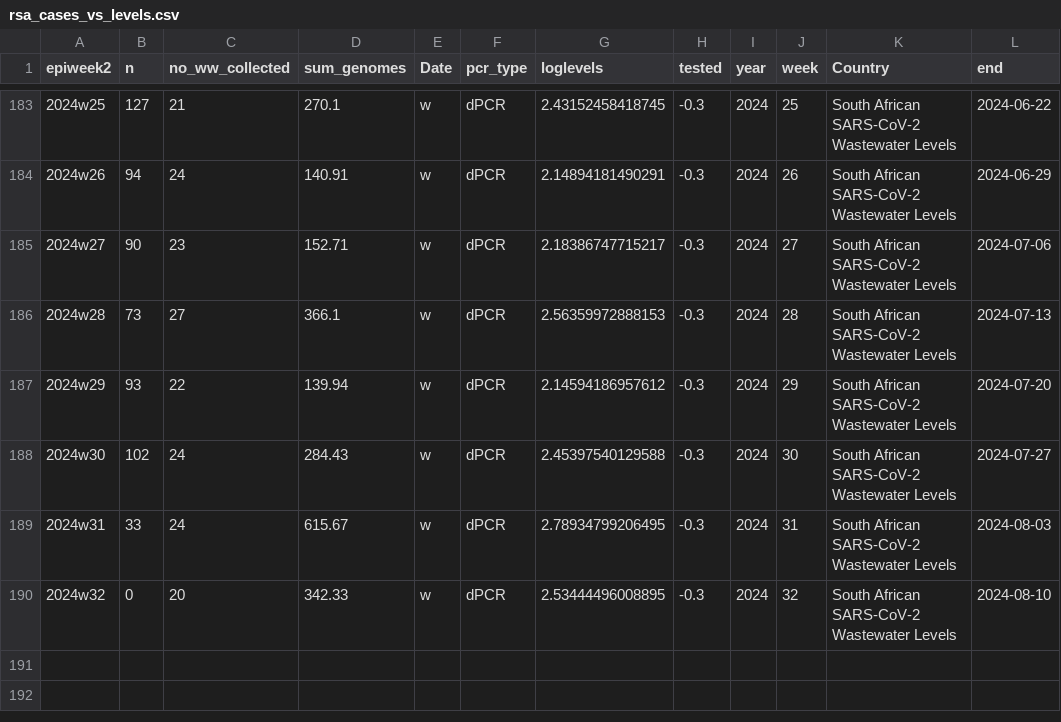
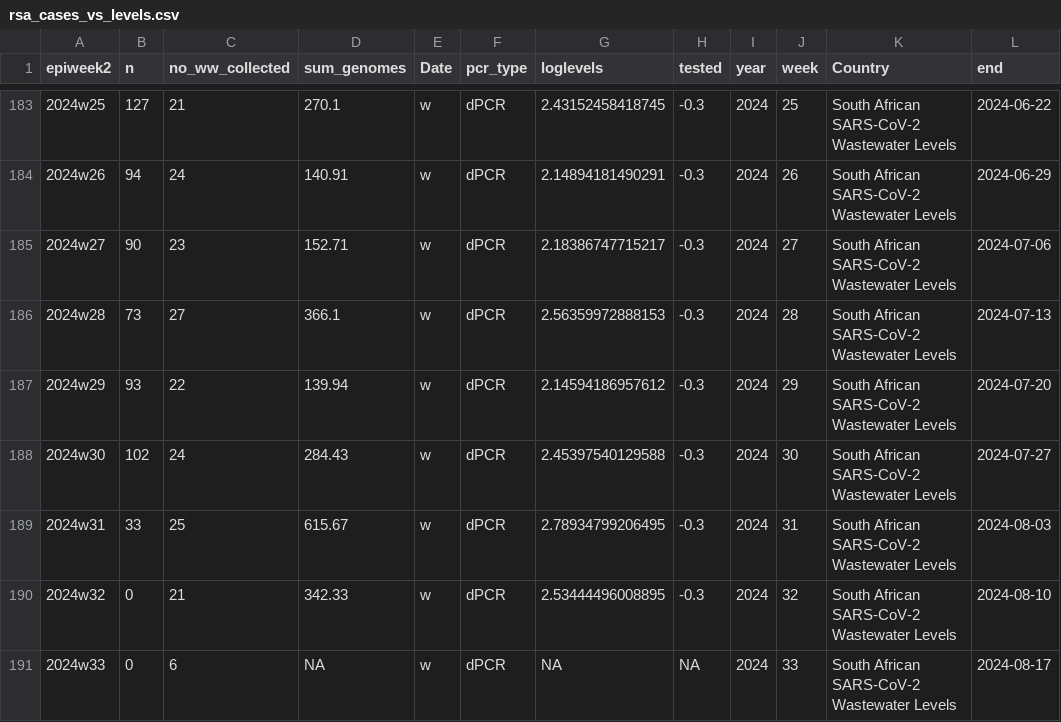
Before and after one commit to NICD-Wastewater-Genomics/NICD-Dash-Data, a CSV file: rsa_cases_vs_levels.csv, drawn as a sheet; only a part is shown, gaps mark what is left out.

```diff
--- a/rsa_cases_vs_levels.csv
+++ b/rsa_cases_vs_levels.csv
@@ -188,3 +188,4 @@
 "2024w30",102,24,284.43,"w","dPCR",2.45397540129588,-0.3,2024,30,"South African SARS-CoV-2 Wastewater Levels",2024-07-27
-"2024w31",33,24,615.67,"w","dPCR",2.78934799206495,-0.3,2024,31,"South African SARS-CoV-2 Wastewater Levels",2024-08-03
-"2024w32",0,20,342.33,"w","dPCR",2.53444496008895,-0.3,2024,32,"South African SARS-CoV-2 Wastewater Levels",2024-08-10
+"2024w31",33,25,615.67,"w","dPCR",2.78934799206495,-0.3,2024,31,"South African SARS-CoV-2 Wastewater Levels",2024-08-03
+"2024w32",0,21,342.33,"w","dPCR",2.53444496008895,-0.3,2024,32,"South African SARS-CoV-2 Wastewater Levels",2024-08-10
+"2024w33",0,6,NA,"w","dPCR",NA,NA,2024,33,"South African SARS-CoV-2 Wastewater Levels",2024-08-17
```
Also changed, not shown: provincial_cases_vs_levels.csv.
